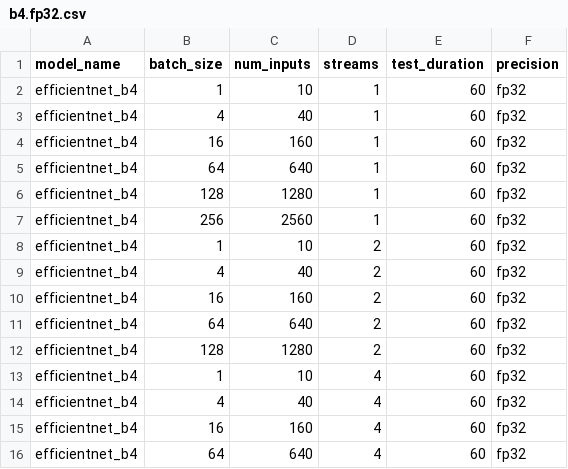
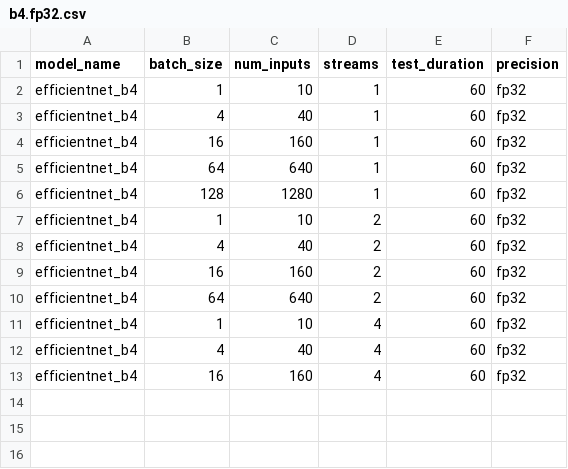
Before and after one commit to intel/ai-reference-models, a CSV file: models_v2/pytorch/efficientnet/inference/gpu/profiles/b4.fp32.csv, drawn as a sheet.

```diff
--- a/models_v2/pytorch/efficientnet/inference/gpu/profiles/b4.fp32.csv
+++ b/models_v2/pytorch/efficientnet/inference/gpu/profiles/b4.fp32.csv
@@ -6,3 +6,2 @@ efficientnet_b4,64,640,1,60,fp32
 efficientnet_b4,128,1280,1,60,fp32
-efficientnet_b4,256,2560,1,60,fp32
 efficientnet_b4,1,10,2,60,fp32
@@ -11,3 +10,2 @@ efficientnet_b4,16,160,2,60,fp32
 efficientnet_b4,64,640,2,60,fp32
-efficientnet_b4,128,1280,2,60,fp32
 efficientnet_b4,1,10,4,60,fp32
@@ -15,2 +13 @@ efficientnet_b4,4,40,4,60,fp32
 efficientnet_b4,16,160,4,60,fp32
-efficientnet_b4,64,640,4,60,fp32
```
Also changed, not shown: 2 other files.
